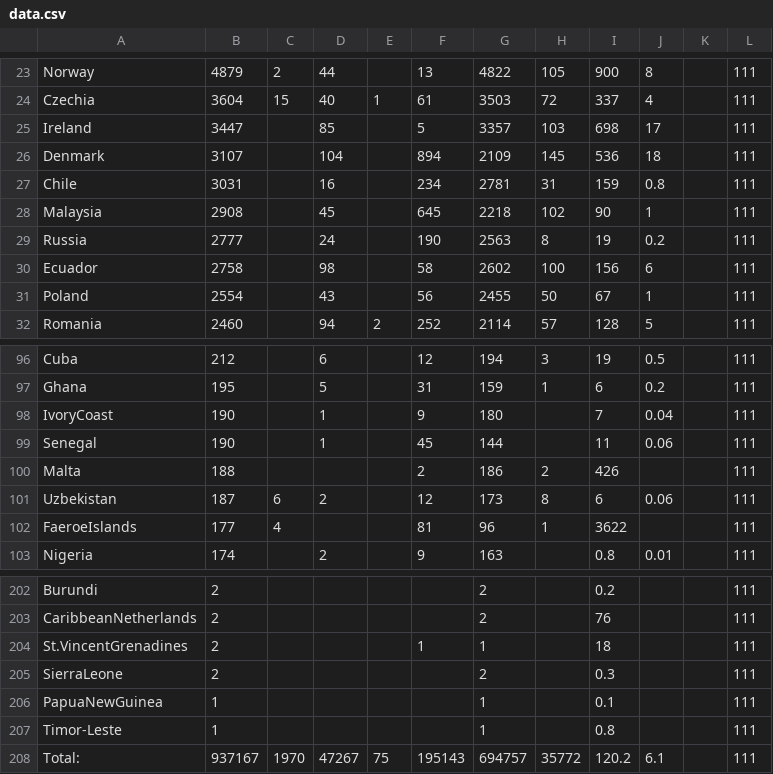
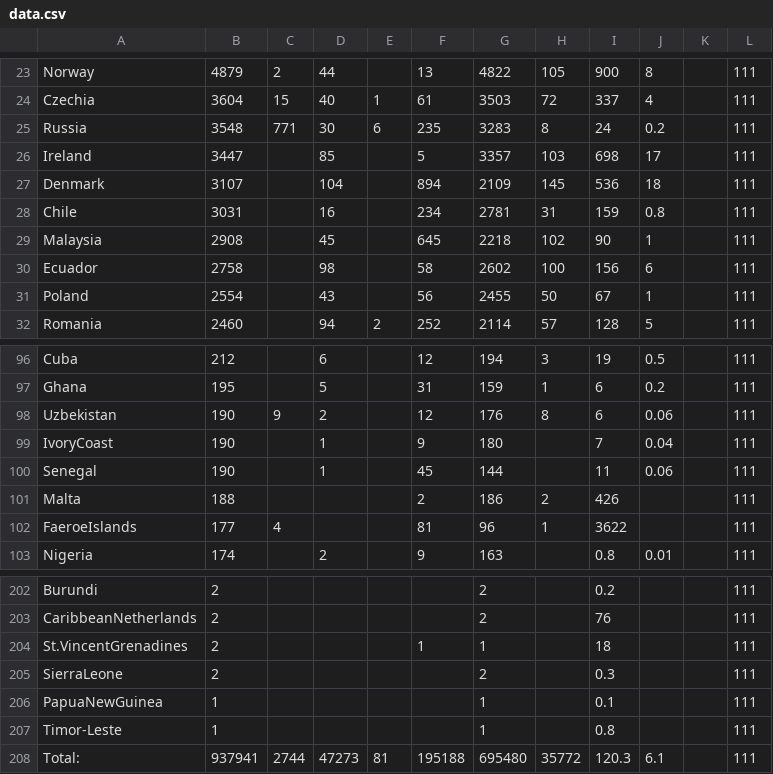
Before and after one commit to hemantaduwarah1/data, a CSV file: data.csv, drawn as a sheet; only a part is shown, gaps mark what is left out.

Commit message:
update

```diff
--- a/data.csv
+++ b/data.csv
@@ -24,2 +24,3 @@ Norway,4879,2,44,,13,4822,105,900,8,,111
 Czechia,3604,15,40,1,61,3503,72,337,4,,111
+Russia,3548,771,30,6,235,3283,8,24,0.2,,111
 Ireland,3447,,85,,5,3357,103,698,17,,111
@@ -28,3 +29,2 @@ Chile,3031,,16,,234,2781,31,159,0.8,,111
 Malaysia,2908,,45,,645,2218,102,90,1,,111
-Russia,2777,,24,,190,2563,8,19,0.2,,111
 Ecuador,2758,,98,,58,2602,100,156,6,,111
@@ -97,2 +97,3 @@ Cuba,212,,6,,12,194,3,19,0.5,,111
 Ghana,195,,5,,31,159,1,6,0.2,,111
+Uzbekistan,190,9,2,,12,176,8,6,0.06,,111
 IvoryCoast,190,,1,,9,180,,7,0.04,,111
@@ -100,3 +101,2 @@ Senegal,190,,1,,45,144,,11,0.06,,111
 Malta,188,,,,2,186,2,426,,,111
-Uzbekistan,187,6,2,,12,173,8,6,0.06,,111
 FaeroeIslands,177,4,,,81,96,1,3622,,,111
@@ -207,2 +207,2 @@ PapuaNewGuinea,1,,,,,1,,0.1,,,111
 Timor-Leste,1,,,,,1,,0.8,,,111
-Total:,937167,1970,47267,75,195143,694757,35772,120.2,6.1,,111
+Total:,937941,2744,47273,81,195188,695480,35772,120.3,6.1,,111
```
